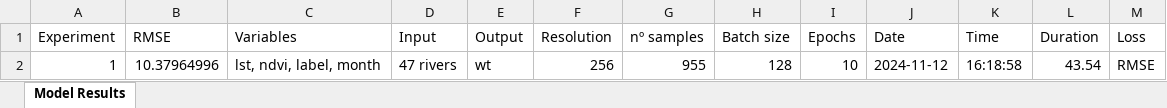
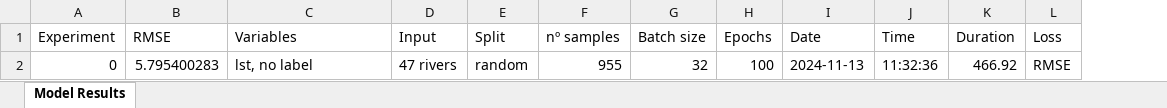
Before and after one commit to ruthparajo/cnn-river-temp-prediction, an Excel workbook: results/baseline_CNN_results.xlsx, sheet Model Results, drawn as a sheet; values as stored, in another font and other column widths than the file's, no borders; removed rows and columns are numbered as before the commit, all else as after; the diff names each change by its address in the sheet, - before the commit and + after, or states it on an @@ line.

```diff
--- a/results/baseline_CNN_results.xlsx (sheet Model Results)
+++ b/results/baseline_CNN_results.xlsx (sheet Model Results)
-column E (Output), empty
-column F (Resolution), empty
+column E (Split), empty
-row 2: 1 | 10.37964996 | lst, ndvi, label, month | 47 rivers | wt | 256 | 955 | 128 | 10 | 2024-11-12 | 16:18:58 | 43.54 | RMSE
+row 2: 0 | 5.795400283 | lst, no label | 47 rivers | random | 955 | 32 | 100 | 2024-11-13 | 11:32:36 | 466.92 | RMSE
```
Also changed, not shown: 93 other files.
